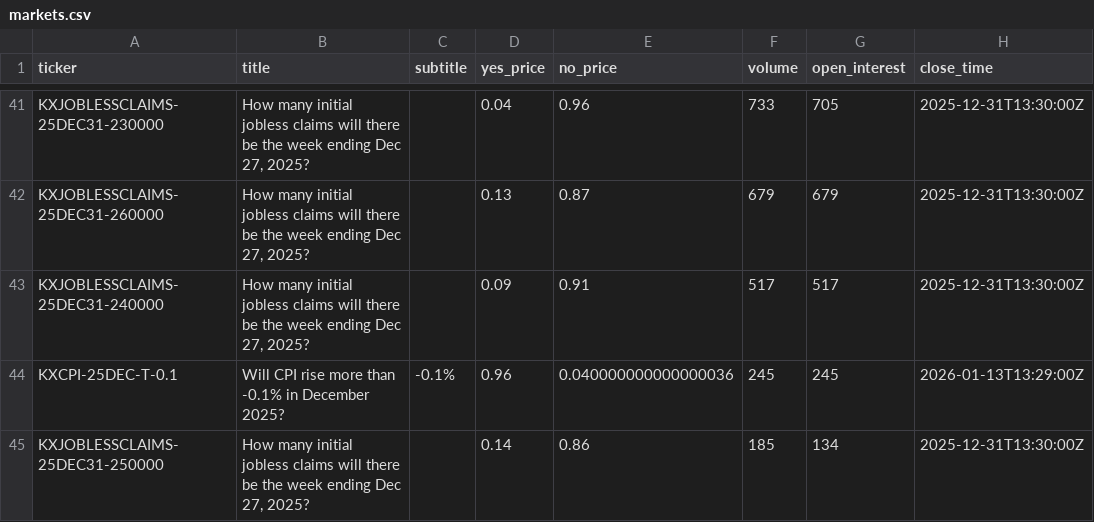
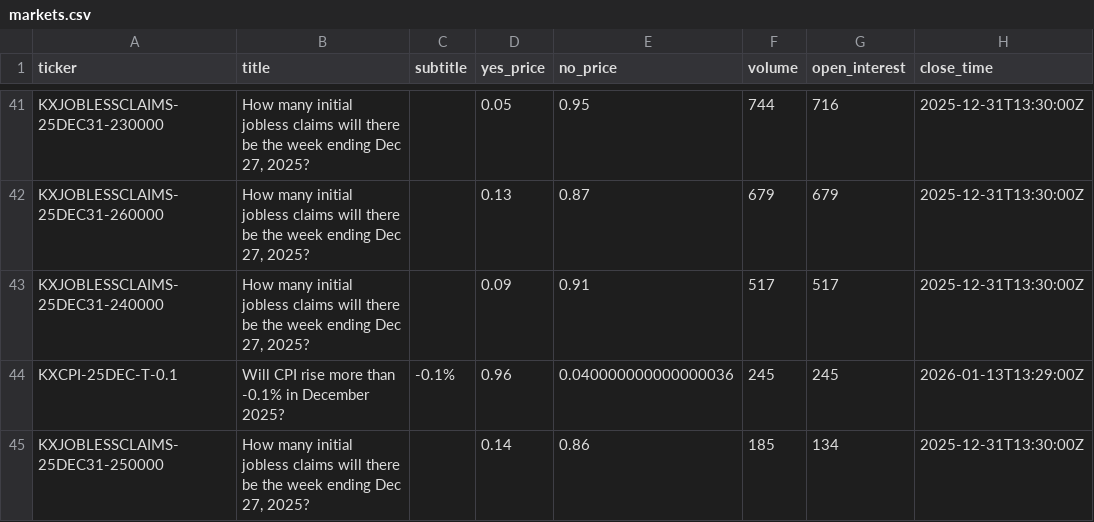
Before and after one commit to ChunTungZhuangLeo/moondev_follow, a CSV file: src/data/kalshiv2_live_1227/markets.csv, drawn as a sheet; only a part is shown, gaps mark what is left out; the diff covers the shown part only; the diff names each change by its address in the sheet, - before the commit and + after, or states it on an @@ line.

```diff
--- a/src/data/kalshiv2_live_1227/markets.csv
+++ b/src/data/kalshiv2_live_1227/markets.csv
-D41 (yes_price): 0.04
+D41 (yes_price): 0.05
-E41 (no_price): 0.96
+E41 (no_price): 0.95
-F41 (volume): 733
+F41 (volume): 744
-G41 (open_interest): 705
+G41 (open_interest): 716
```
Also changed, not shown: 3 added rows, 3 removed rows and 59 edited cells elsewhere in this file, src/data/kalshiv2_live_1227/price_history.csv, src/data/kalshiv2_live_1227/trades.csv, 1 other file.
